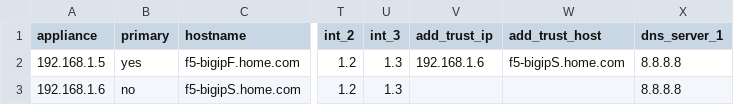
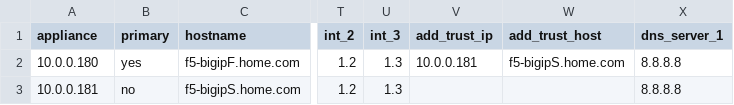
Before and after one commit to mlowcher61/F5-Ansible, a CSV file: files/f5_HA_no_trunks.csv, drawn as a sheet; only a part is shown, gaps mark what is left out; the diff names each change by its address in the sheet, - before the commit and + after, or states it on an @@ line.

```diff
--- a/files/f5_HA_no_trunks.csv
+++ b/files/f5_HA_no_trunks.csv
-A2 (appliance): 192.168.1.5
+A2 (appliance): 10.0.0.180
-V2 (add_trust_ip): 192.168.1.6
+V2 (add_trust_ip): 10.0.0.181
-A3 (appliance): 192.168.1.6
+A3 (appliance): 10.0.0.181
```
Also changed, not shown: 1 other file.
